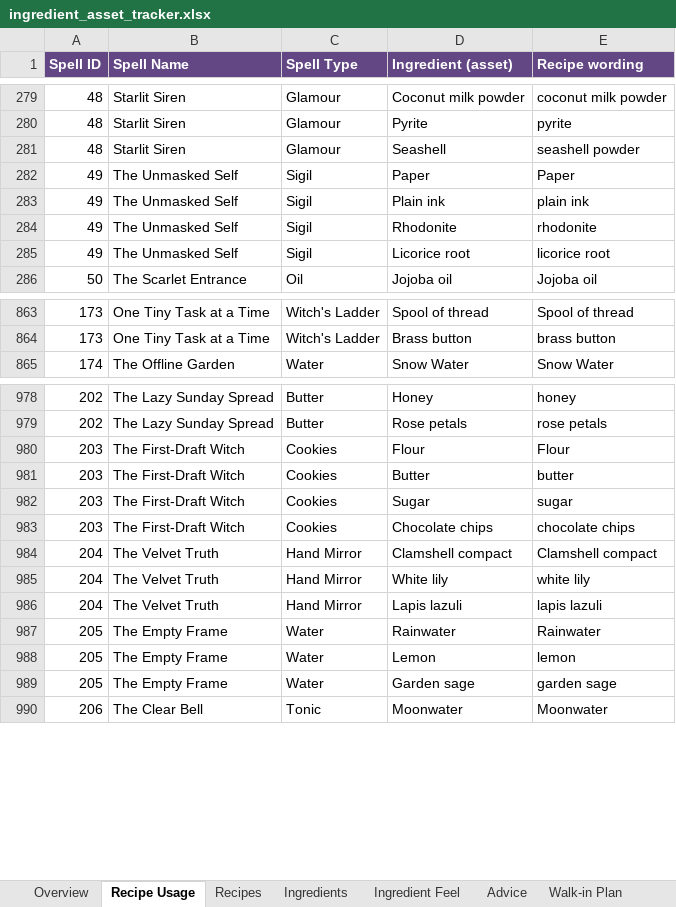
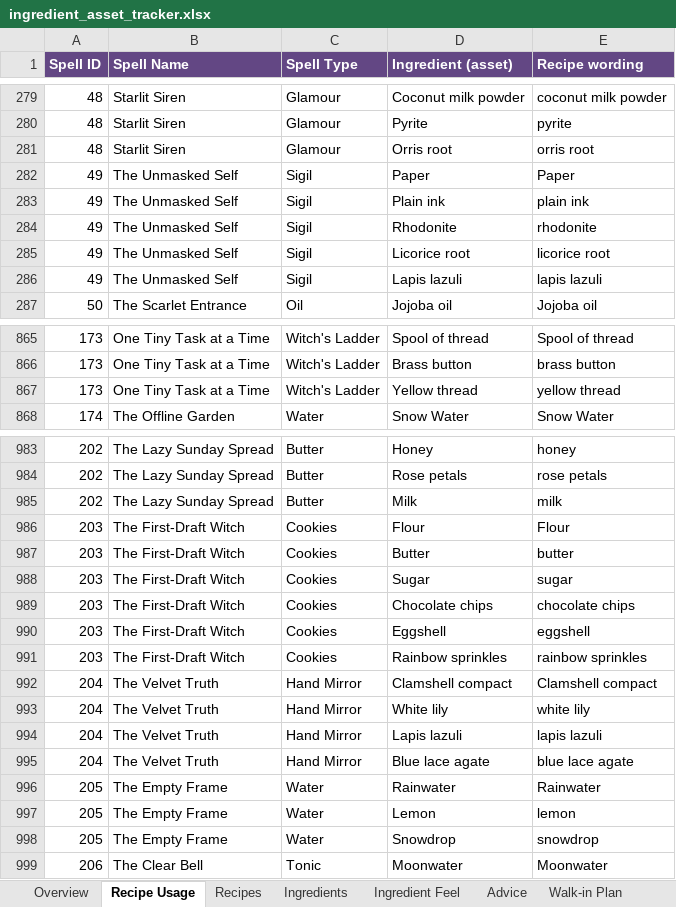
Before and after one commit to you36911-lab/The-Loveborne-Witchs-Emporium, an Excel workbook: ingredient_asset_tracker.xlsx, sheet Recipe Usage, drawn as a sheet; only a part is shown, gaps mark what is left out; values as stored, in another font and other column widths than the file's, no borders; addresses are those after the commit; the diff covers the shown part only; the diff names each change by its address in the sheet, - before the commit and + after, or states it on an @@ line.

```diff
--- a/ingredient_asset_tracker.xlsx (sheet Recipe Usage)
+++ b/ingredient_asset_tracker.xlsx (sheet Recipe Usage)
-D281 (Ingredient (asset)): Seashell
+D281 (Ingredient (asset)): Orris root
-E281 (Recipe wording): seashell powder
+E281 (Recipe wording): orris root
+row 286: 49 | The Unmasked Self | Sigil | Lapis lazuli | lapis lazuli
+row 867: 173 | One Tiny Task at a Time | Witch's Ladder | Yellow thread | yellow thread
+row 985: 202 | The Lazy Sunday Spread | Butter | Milk | milk
+row 990: 203 | The First-Draft Witch | Cookies | Eggshell | eggshell
+row 991: 203 | The First-Draft Witch | Cookies | Rainbow sprinkles | rainbow sprinkles
+row 995: 204 | The Velvet Truth | Hand Mirror | Blue lace agate | blue lace agate
-D998 (Ingredient (asset)): Garden sage
+D998 (Ingredient (asset)): Snowdrop
-E998 (Recipe wording): garden sage
+E998 (Recipe wording): snowdrop
```
Also changed, not shown: 6 added rows and 106 edited cells elsewhere in this sheet, sheet Walk-in Plan, 4 other files.
